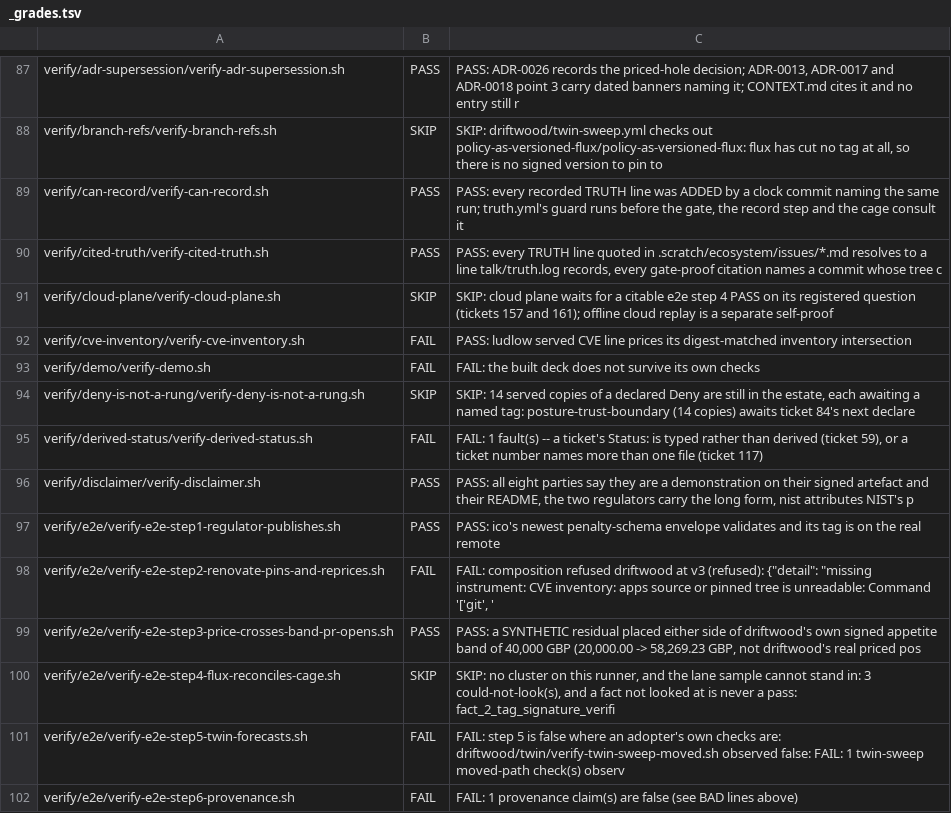
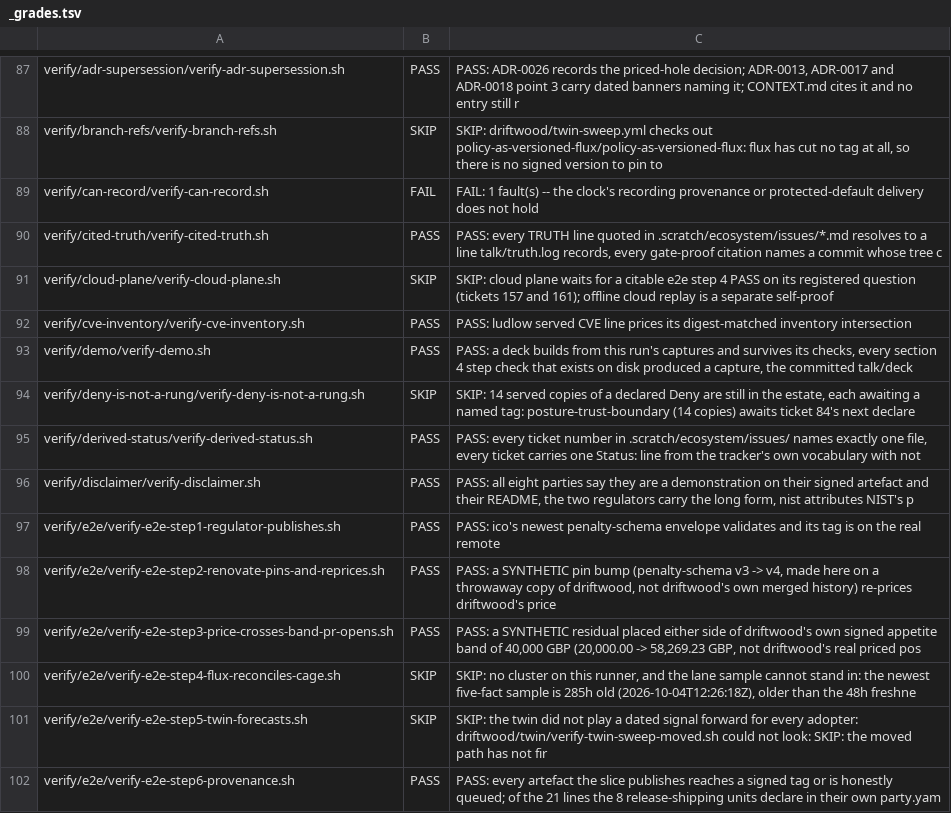
Before and after one commit to policy-as-versioned-flux/policy-as-versioned-flux, a TSV file: talk/captures/_grades.tsv, drawn as a sheet; only a part is shown, gaps mark what is left out; the diff covers the shown part only.

Commit message:
truth: record run 400 [skip ci]

```diff
--- a/talk/captures/_grades.tsv
+++ b/talk/captures/_grades.tsv
@@ -88,15 +88,15 @@ verify/adr-supersession/verify-adr-supersession.sh	PASS	PASS: ADR-0026 records t
 verify/branch-refs/verify-branch-refs.sh	SKIP	SKIP: driftwood/twin-sweep.yml checks out policy-as-versioned-flux/policy-as-versioned-flux: flux has cut no tag at all, so there is no signed version to pin to
-verify/can-record/verify-can-record.sh	PASS	PASS: every recorded TRUTH line was ADDED by a clock commit naming the same run; truth.yml's guard runs before the gate, the record step and the cage consult it
+verify/can-record/verify-can-record.sh	FAIL	FAIL: 1 fault(s) -- the clock's recording provenance or protected-default delivery does not hold
 verify/cited-truth/verify-cited-truth.sh	PASS	PASS: every TRUTH line quoted in .scratch/ecosystem/issues/*.md resolves to a line talk/truth.log records, every gate-proof citation names a commit whose tree c
 verify/cloud-plane/verify-cloud-plane.sh	SKIP	SKIP: cloud plane waits for a citable e2e step 4 PASS on its registered question (tickets 157 and 161); offline cloud replay is a separate self-proof
-verify/cve-inventory/verify-cve-inventory.sh	FAIL	PASS: ludlow served CVE line prices its digest-matched inventory intersection
-verify/demo/verify-demo.sh	FAIL	FAIL: the built deck does not survive its own checks
+verify/cve-inventory/verify-cve-inventory.sh	PASS	PASS: ludlow served CVE line prices its digest-matched inventory intersection
+verify/demo/verify-demo.sh	PASS	PASS: a deck builds from this run's captures and survives its checks, every section 4 step check that exists on disk produced a capture, the committed talk/deck
 verify/deny-is-not-a-rung/verify-deny-is-not-a-rung.sh	SKIP	SKIP: 14 served copies of a declared Deny are still in the estate, each awaiting a named tag: posture-trust-boundary (14 copies) awaits ticket 84's next declare
-verify/derived-status/verify-derived-status.sh	FAIL	FAIL: 1 fault(s) -- a ticket's Status: is typed rather than derived (ticket 59), or a ticket number names more than one file (ticket 117)
+verify/derived-status/verify-derived-status.sh	PASS	PASS: every ticket number in .scratch/ecosystem/issues/ names exactly one file, every ticket carries one Status: line from the tracker's own vocabulary with not
 verify/disclaimer/verify-disclaimer.sh	PASS	PASS: all eight parties say they are a demonstration on their signed artefact and their README, the two regulators carry the long form, nist attributes NIST's p
 verify/e2e/verify-e2e-step1-regulator-publishes.sh	PASS	PASS: ico's newest penalty-schema envelope validates and its tag is on the real remote
-verify/e2e/verify-e2e-step2-renovate-pins-and-reprices.sh	FAIL	FAIL: composition refused driftwood at v3 (refused): {"detail": "missing instrument: CVE inventory: apps source or pinned tree is unreadable: Command '['git', '
+verify/e2e/verify-e2e-step2-renovate-pins-and-reprices.sh	PASS	PASS: a SYNTHETIC pin bump (penalty-schema v3 -> v4, made here on a throwaway copy of driftwood, not driftwood's own merged history) re-prices driftwood's price
 verify/e2e/verify-e2e-step3-price-crosses-band-pr-opens.sh	PASS	PASS: a SYNTHETIC residual placed either side of driftwood's own signed appetite band of 40,000 GBP (20,000.00 -> 58,269.23 GBP, not driftwood's real priced pos
-verify/e2e/verify-e2e-step4-flux-reconciles-cage.sh	SKIP	SKIP: no cluster on this runner, and the lane sample cannot stand in: 3 could-not-look(s), and a fact not looked at is never a pass: fact_2_tag_signature_verifi
-verify/e2e/verify-e2e-step5-twin-forecasts.sh	FAIL	FAIL: step 5 is false where an adopter's own checks are: driftwood/twin/verify-twin-sweep-moved.sh observed false: FAIL: 1 twin-sweep moved-path check(s) observ
-verify/e2e/verify-e2e-step6-provenance.sh	FAIL	FAIL: 1 provenance claim(s) are false (see BAD lines above)
+verify/e2e/verify-e2e-step4-flux-reconciles-cage.sh	SKIP	SKIP: no cluster on this runner, and the lane sample cannot stand in: the newest five-fact sample is 285h old (2026-10-04T12:26:18Z), older than the 48h freshne
+verify/e2e/verify-e2e-step5-twin-forecasts.sh	SKIP	SKIP: the twin did not play a dated signal forward for every adopter: driftwood/twin/verify-twin-sweep-moved.sh could not look: SKIP: the moved path has not fir
+verify/e2e/verify-e2e-step6-provenance.sh	PASS	PASS: every artefact the slice publishes reaches a signed tag or is honestly queued; of the 21 lines the 8 release-shipping units declare in their own party.yam
```
Also changed, not shown: 46 edited cells elsewhere in this file, 55 other files.
